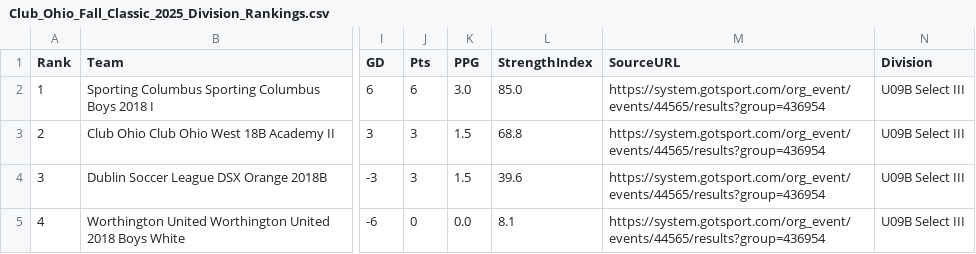
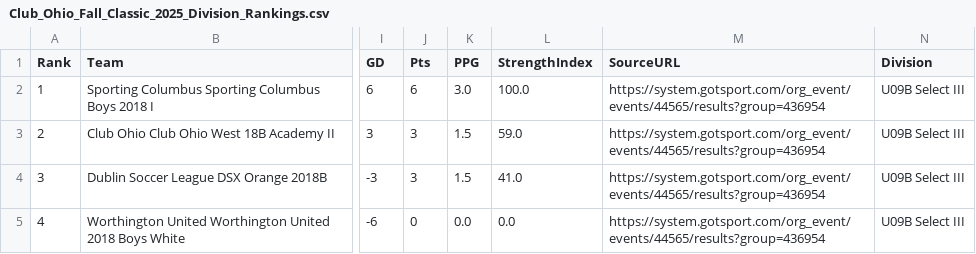
Before and after one commit to LivingRiskyCo/dsx-tracker, a CSV file: Club_Ohio_Fall_Classic_2025_Division_Rankings.csv, drawn as a sheet; only a part is shown, gaps mark what is left out; the diff names each change by its address in the sheet, - before the commit and + after, or states it on an @@ line.

Commit message:
Comprehensive update: verify all tournament opponents' opponents tracking, update all Strength Indexes, ensure all analytics use latest data

```diff
--- a/Club_Ohio_Fall_Classic_2025_Division_Rankings.csv
+++ b/Club_Ohio_Fall_Classic_2025_Division_Rankings.csv
-L2 (StrengthIndex): 85.0
+L2 (StrengthIndex): 100.0
-L3 (StrengthIndex): 68.8
+L3 (StrengthIndex): 59.0
-L4 (StrengthIndex): 39.6
+L4 (StrengthIndex): 41.0
-L5 (StrengthIndex): 8.1
+L5 (StrengthIndex): 0.0
```
Also changed, not shown: 2 other files.
